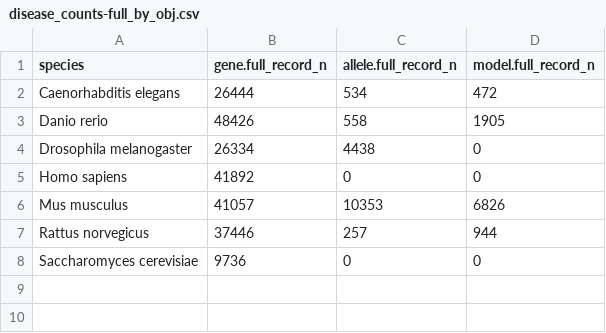
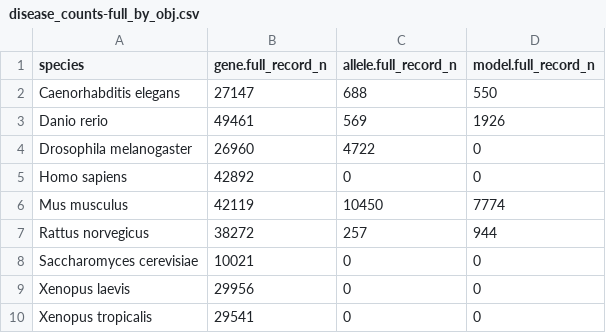
Before and after one commit to DiseaseOntology/assessing_DO_use, a CSV file: data/alliance/disease_counts-full_by_obj.csv, drawn as a sheet.

Commit message:
Update Alliance data to latest release (Oct 2022)

```diff
--- a/data/alliance/disease_counts-full_by_obj.csv
+++ b/data/alliance/disease_counts-full_by_obj.csv
@@ -1,8 +1,10 @@
 species,gene.full_record_n,allele.full_record_n,model.full_record_n
-Caenorhabditis elegans,26444,534,472
-Danio rerio,48426,558,1905
-Drosophila melanogaster,26334,4438,0
-Homo sapiens,41892,0,0
-Mus musculus,41057,10353,6826
-Rattus norvegicus,37446,257,944
-Saccharomyces cerevisiae,9736,0,0
+Caenorhabditis elegans,27147,688,550
+Danio rerio,49461,569,1926
+Drosophila melanogaster,26960,4722,0
+Homo sapiens,42892,0,0
+Mus musculus,42119,10450,7774
+Rattus norvegicus,38272,257,944
+Saccharomyces cerevisiae,10021,0,0
+Xenopus laevis,29956,0,0
+Xenopus tropicalis,29541,0,0
```
Also changed, not shown: data/alliance/disease_counts-disease_by_obj.csv, data/alliance/disease_counts-disobj_by_obj.csv, 3 other files.
